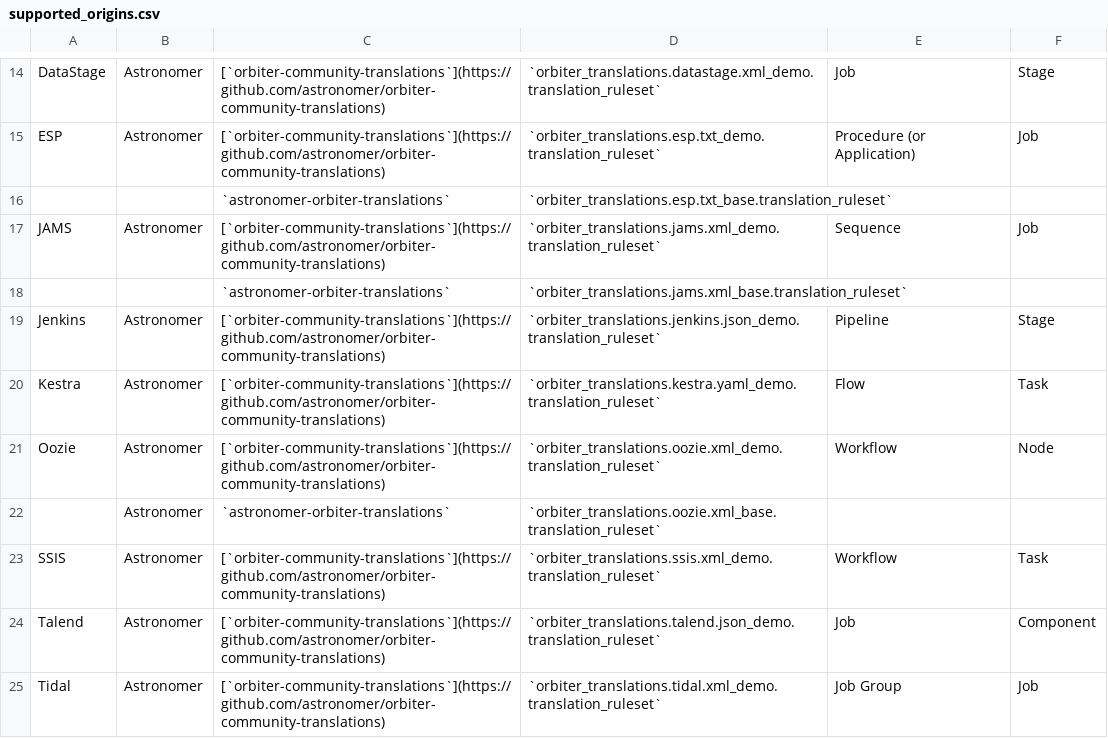
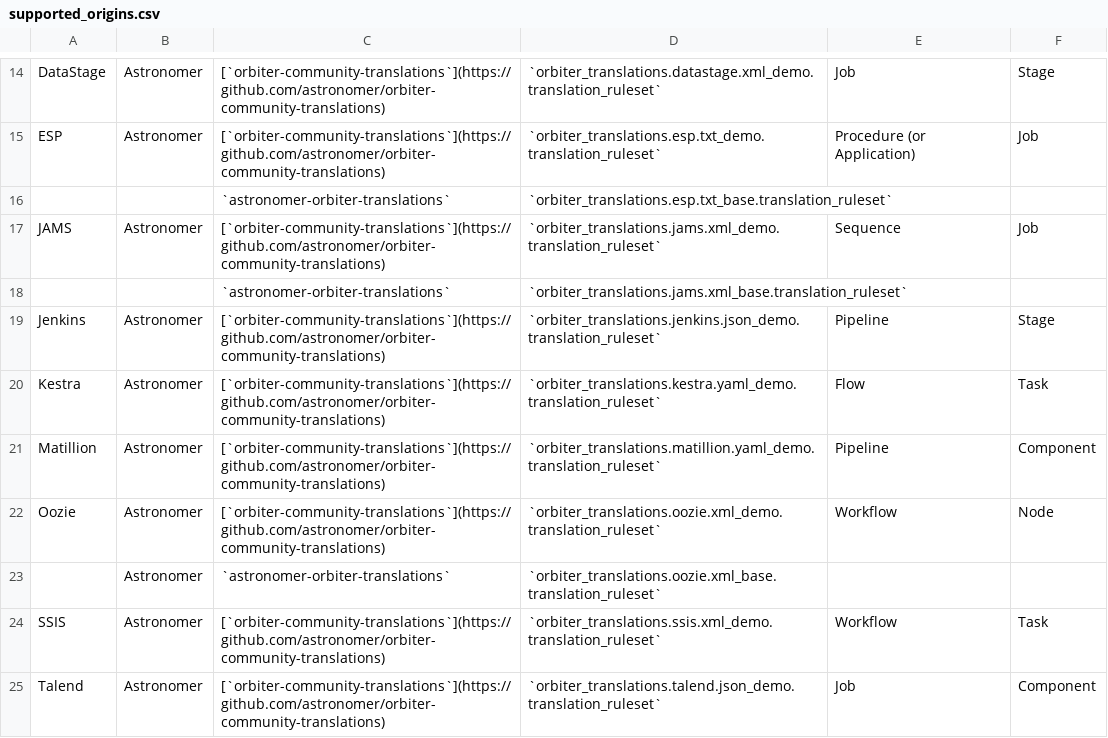
Before and after one commit to astronomer/orbiter, a CSV file: orbiter/assets/supported_origins.csv, drawn as a sheet; only a part is shown, gaps mark what is left out; the shorter side is filled out with more unchanged rows; the diff names each change by its address in the sheet, - before the commit and + after, or states it on an @@ line.

Commit message:
feat: add matillion (#72)

```diff
--- a/orbiter/assets/supported_origins.csv
+++ b/orbiter/assets/supported_origins.csv
+row 21: Matillion | Astronomer | [`orbiter-community-translations`](https://github.com/astronomer/orbiter-community-translations) | `orbiter_translations.matillion.yaml_demo.translation_ruleset` | Pipeline | Component
```
